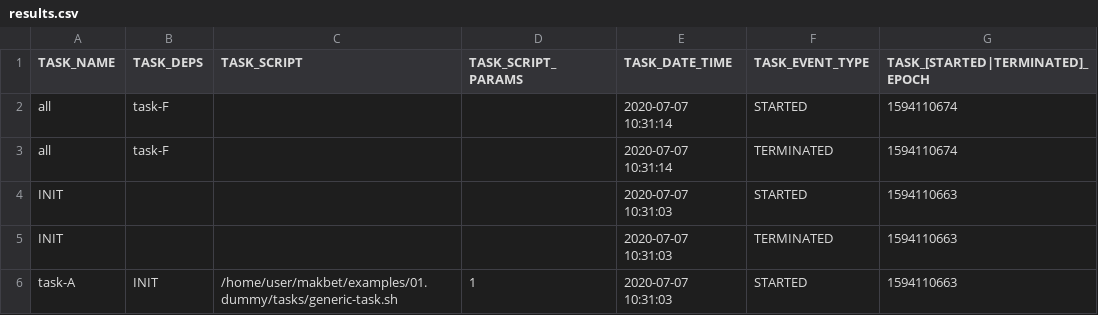
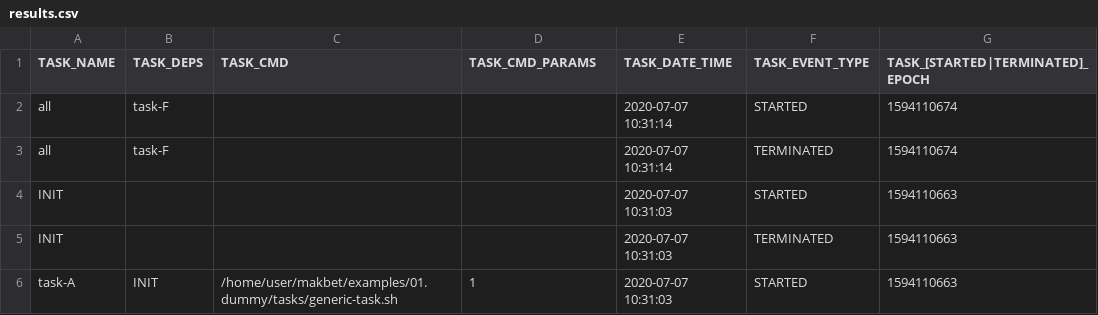
Before and after one commit to skaluzka/makbet, a CSV file: docs/examples/csv/01.dummy/results.csv, drawn as a sheet; only a part is shown.

Commit message:
[#32] Rename TASK_SCRIPT* -> TASK_CMD*
That's not true that in every case:

- The TASK_SCRIPT is always a script - this can be an executable for
  example.
- The TASK_SCRIPT_PARAMS are a script params - those can be a CLI (or
  execution) params for some executable file as well.

Since now:

TASK_SCRIPT -> TASK_CMD
TASK_SCRIPT_PARAMS -> TASK_CMD_PARAMS

```diff
--- a/docs/examples/csv/01.dummy/results.csv
+++ b/docs/examples/csv/01.dummy/results.csv
@@ -1,2 +1,2 @@
-TASK_NAME;TASK_DEPS;TASK_SCRIPT;TASK_SCRIPT_PARAMS;TASK_DATE_TIME;TASK_EVENT_TYPE;TASK_[STARTED|TERMINATED]_EPOCH;
+TASK_NAME;TASK_DEPS;TASK_CMD;TASK_CMD_PARAMS;TASK_DATE_TIME;TASK_EVENT_TYPE;TASK_[STARTED|TERMINATED]_EPOCH;
 "all";"task-F";"";"";"2020-07-07 10:31:14";"STARTED";"1594110674";
```
Also changed, not shown: docs/examples/csv/02.toolchain-basic/results.csv, docs/examples/csv/02.toolchain-complex/results.csv, 3 other files.
